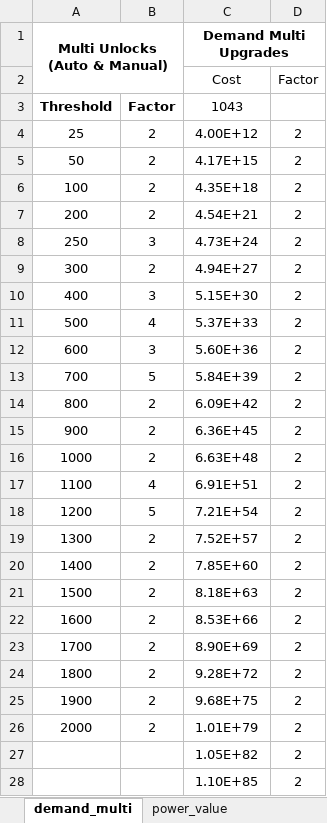
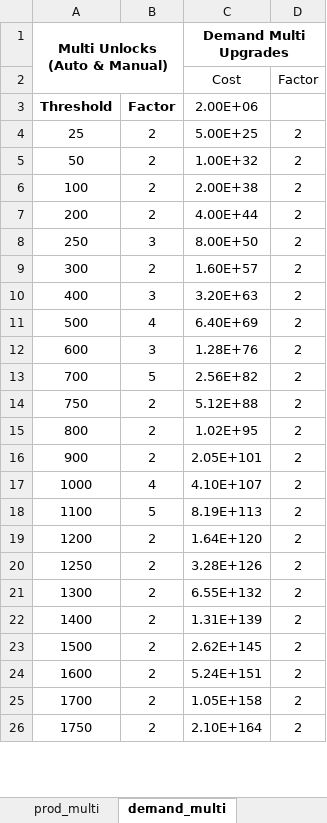
Before and after one commit to klemmedan/IdlePowerBalancing, an Excel workbook: IdlePowerBalancing.xlsx, sheet demand_multi, drawn as a sheet; only a part is shown; values as stored, in another font and other column widths than the file's, no borders; removed rows and columns are numbered as before the commit, all else as after; the diff covers the shown part only; the diff names each change by its address in the sheet, - before the commit and + after, or states it on an @@ line.

```diff
--- a/IdlePowerBalancing.xlsx (sheet demand_multi)
+++ b/IdlePowerBalancing.xlsx (sheet demand_multi)
-C3: 1043
+C3: 2.00E+06
-C4: 4.00E+12
+C4: 5.00E+25
-C5: 4.17E+15
+C5: 1.00E+32
-C6: 4.35E+18
+C6: 2.00E+38
-C7: 4.54E+21
+C7: 4.00E+44
-C8: 4.73E+24
+C8: 8.00E+50
-C9: 4.94E+27
+C9: 1.60E+57
-C10: 5.15E+30
+C10: 3.20E+63
-C11: 5.37E+33
+C11: 6.40E+69
-C12: 5.60E+36
+C12: 1.28E+76
-C13: 5.84E+39
+C13: 2.56E+82
+row 14: 750 | 2 | 5.12E+88 | 2
-C15: 6.09E+42
+C15: 1.02E+95
-C16: 6.36E+45
+C16: 2.05E+101
-B17: 2
+B17: 4
-C17: 6.63E+48
+C17: 4.10E+107
-B18: 4
+B18: 5
-C18: 6.91E+51
+C18: 8.19E+113
-B19: 5
+B19: 2
-C19: 7.21E+54
+C19: 1.64E+120
+row 20: 1250 | 2 | 3.28E+126 | 2
-C21: 7.52E+57
+C21: 6.55E+132
-C22: 7.85E+60
+C22: 1.31E+139
-C23: 8.18E+63
+C23: 2.62E+145
-C24: 8.53E+66
+C24: 5.24E+151
-C25: 8.90E+69
+C25: 1.05E+158
-A26: 1800
+A26: 1750
-C26: 9.28E+72
+C26: 2.10E+164
-row 25: 1900 | 2 | 9.68E+75 | 2
-row 26: 2000 | 2 | 1.01E+79 | 2
-row 27:  |  | 1.05E+82 | 2
-row 28:  |  | 1.10E+85 | 2
```
Also changed, not shown: 22 added rows and 27 removed rows elsewhere in this sheet, sheet prod_single_upgrades, sheet demand_single_upgrades, sheet prod_multi, sheet demand_single_unlocks, sheet prod_single_unlocks, sheet power_value, 4 more sheets, other sheet tabs, 5 other files.
